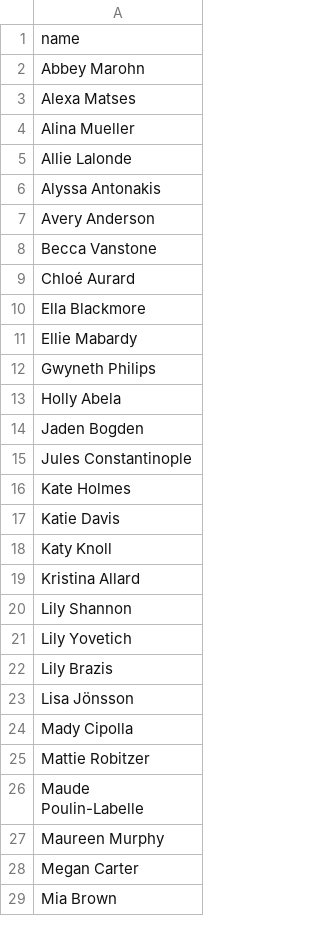
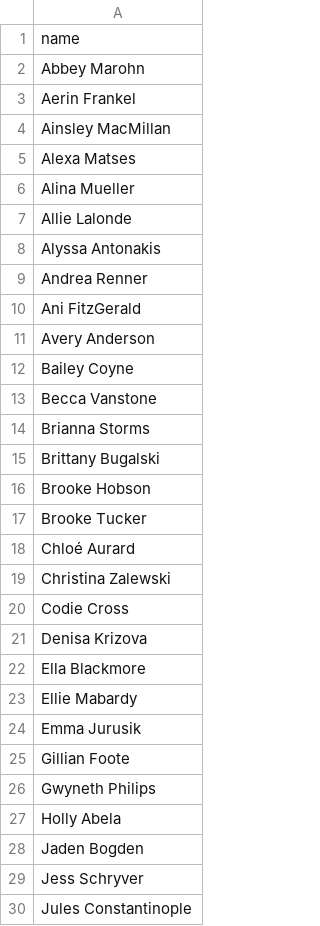
Before and after one commit to ankudovychm/NuHockeyRatings, a CSV file: womens.csv, drawn as a sheet; only a part is shown; the shorter side is filled out with more unchanged rows; the diff covers the shown part only.

```diff
--- a/womens.csv
+++ b/womens.csv
@@ -2,2 +2,4 @@ name
 Abbey Marohn
+Aerin Frankel
+Ainsley MacMillan
 Alexa Matses
@@ -6,7 +8,19 @@ Allie Lalonde
 Alyssa Antonakis
+Andrea Renner
+Ani FitzGerald
 Avery Anderson
+Bailey Coyne
 Becca Vanstone
+Brianna Storms
+Brittany Bugalski
+Brooke Hobson
+Brooke Tucker
 Chloé Aurard
+Christina Zalewski
+Codie Cross
+Denisa Krizova
 Ella Blackmore
 Ellie Mabardy
+Emma Jurusik
+Gillian Foote
 Gwyneth Philips
@@ -14,2 +28,3 @@ Holly Abela
 Jaden Bogden
+Jess Schryver
 Jules Constantinople
```
Also changed, not shown: 18 added rows elsewhere in this file, mens.csv, 1 other file.
